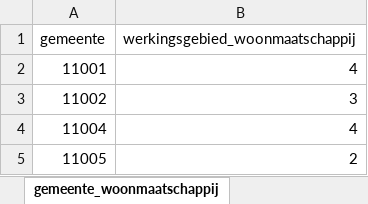
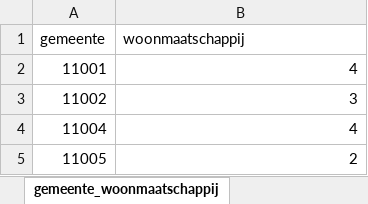
Before and after one commit to provinciesincijfers/gebiedsniveaus, an Excel workbook: data_voor_swing/aggregatietabellen/gemeente_woonmaatschappij.xlsx, sheet gemeente_woonmaatschappij, drawn as a sheet; only a part is shown; values as stored, in another font and other column widths than the file's, no borders; the diff names each change by its address in the sheet, - before the commit and + after, or states it on an @@ line.

```diff
--- a/data_voor_swing/aggregatietabellen/gemeente_woonmaatschappij.xlsx (sheet gemeente_woonmaatschappij)
+++ b/data_voor_swing/aggregatietabellen/gemeente_woonmaatschappij.xlsx (sheet gemeente_woonmaatschappij)
-B1: werkingsgebied_woonmaatschappij
+B1: woonmaatschappij
```
Also changed, not shown: data_voor_swing/aggregatietabellen/refreg_gewest.xlsx, kerntabellen/gemeente_refreg.xlsx, 3 other files.
